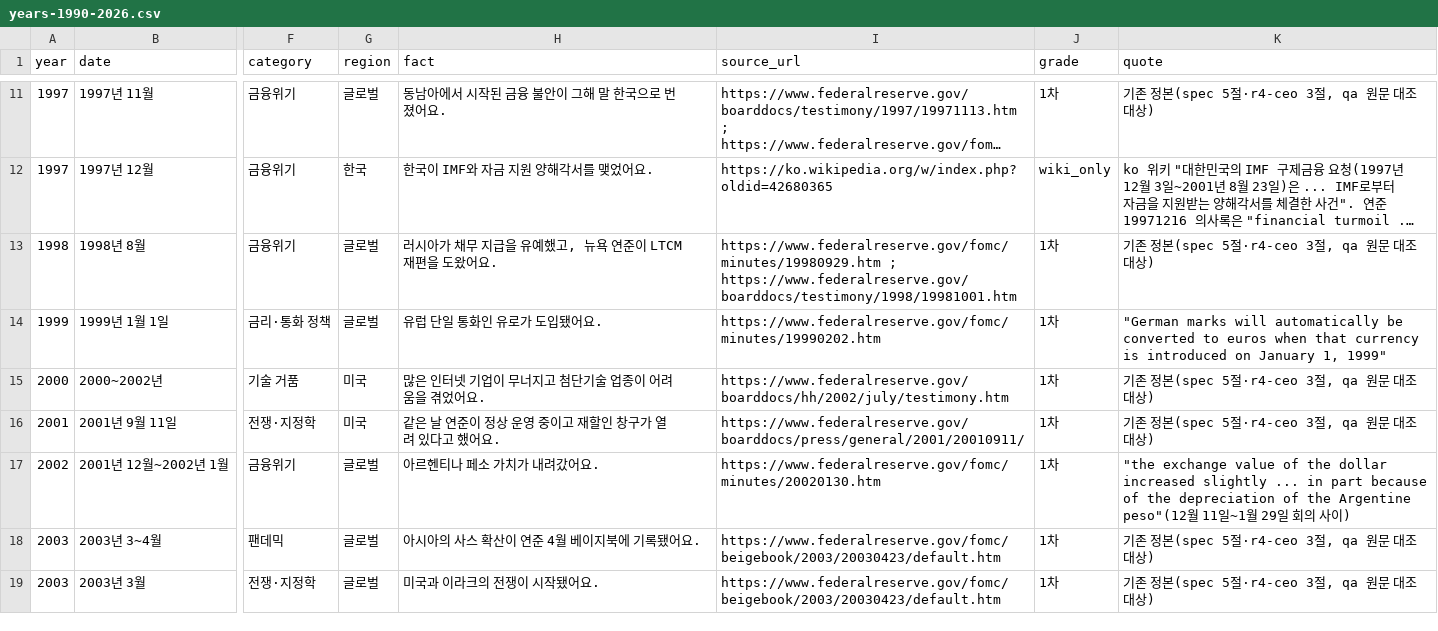
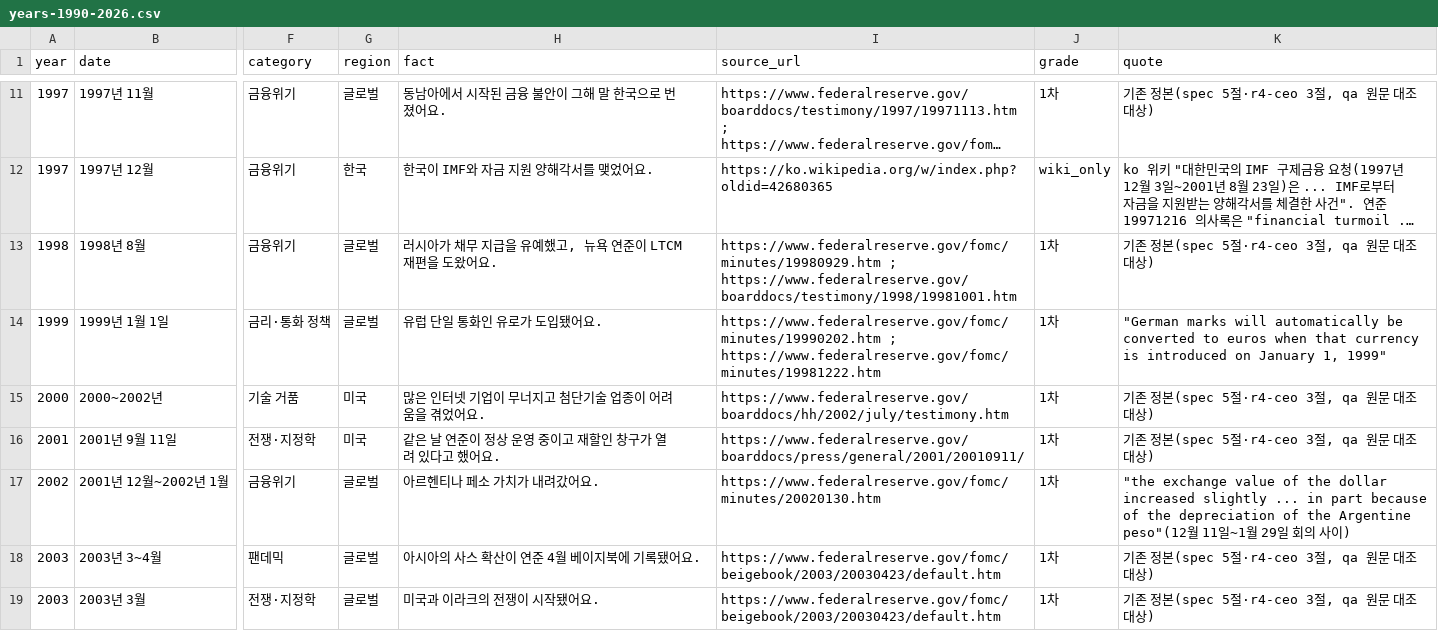
Before and after one commit to BBplayworld/vaultfolio, a CSV file: issues/5.137-263-invest-tab/data/years-1990-2026.csv, drawn as a sheet; only a part is shown, gaps mark what is left out; long unchanged cells end in …; the diff names each change by its address in the sheet, - before the commit and + after, or states it on an @@ line.

```diff
--- a/issues/5.137-263-invest-tab/data/years-1990-2026.csv
+++ b/issues/5.137-263-invest-tab/data/years-1990-2026.csv
-I14 (source_url): https://www.federalreserve.gov/fomc/minutes/19990202.htm
+I14 (source_url): https://www.federalreserve.gov/fomc/minutes/19990202.htm ; https://www.federalreserve.gov/fomc/minutes/19981222.htm
```
